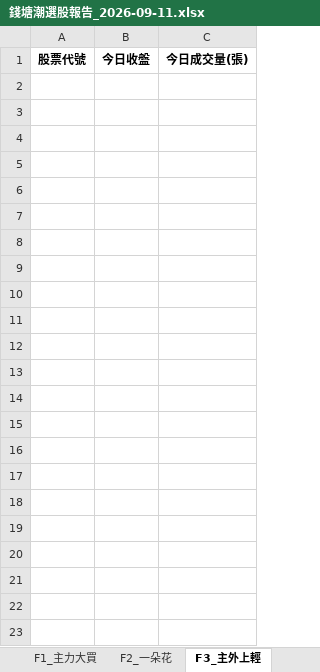
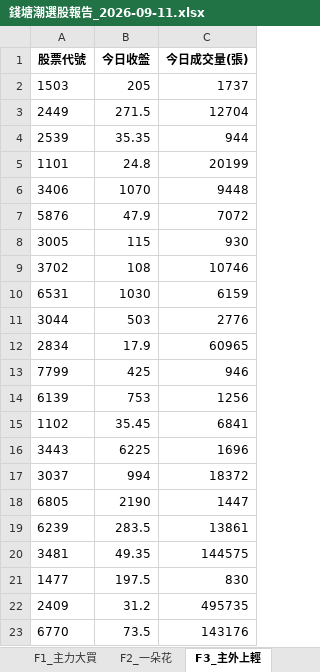
Before and after one commit to Shang0224/tw-stock-auto-scan, an Excel workbook: 錢塘潮選股報告_2026-09-11.xlsx, sheet F3_主外上輕, drawn as a sheet; values as stored, in another font and other column widths than the file's, no borders; the diff names each change by its address in the sheet, - before the commit and + after, or states it on an @@ line.

```diff
--- a/錢塘潮選股報告_2026-09-11.xlsx (sheet F3_主外上輕)
+++ b/錢塘潮選股報告_2026-09-11.xlsx (sheet F3_主外上輕)
+row 2: 1503 | 205 | 1737
+row 3: 2449 | 271.5 | 12704
+row 4: 2539 | 35.35 | 944
+row 5: 1101 | 24.8 | 20199
+row 6: 3406 | 1070 | 9448
+row 7: 5876 | 47.9 | 7072
+row 8: 3005 | 115 | 930
+row 9: 3702 | 108 | 10746
+row 10: 6531 | 1030 | 6159
+row 11: 3044 | 503 | 2776
+row 12: 2834 | 17.9 | 60965
+row 13: 7799 | 425 | 946
+row 14: 6139 | 753 | 1256
+row 15: 1102 | 35.45 | 6841
+row 16: 3443 | 6225 | 1696
+row 17: 3037 | 994 | 18372
+row 18: 6805 | 2190 | 1447
+row 19: 6239 | 283.5 | 13861
+row 20: 3481 | 49.35 | 144575
+row 21: 1477 | 197.5 | 830
+row 22: 2409 | 31.2 | 495735
+row 23: 6770 | 73.5 | 143176
```
Also changed, not shown: sheet 🎯 綜合強勢股儀表板, sheet F5_洗盤後, sheet F2_一朵花, sheet F1_主力大買, sheet F7_筆張現形, sheet F4_強力上.
